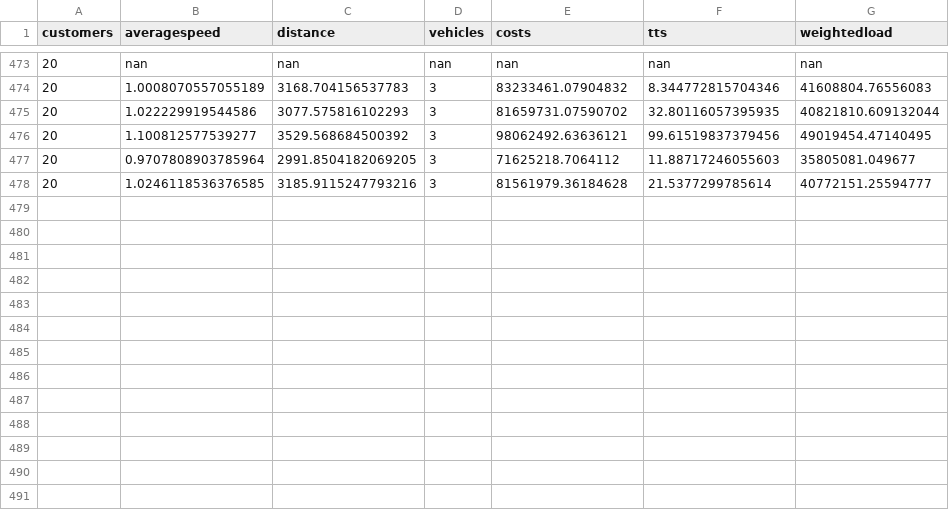
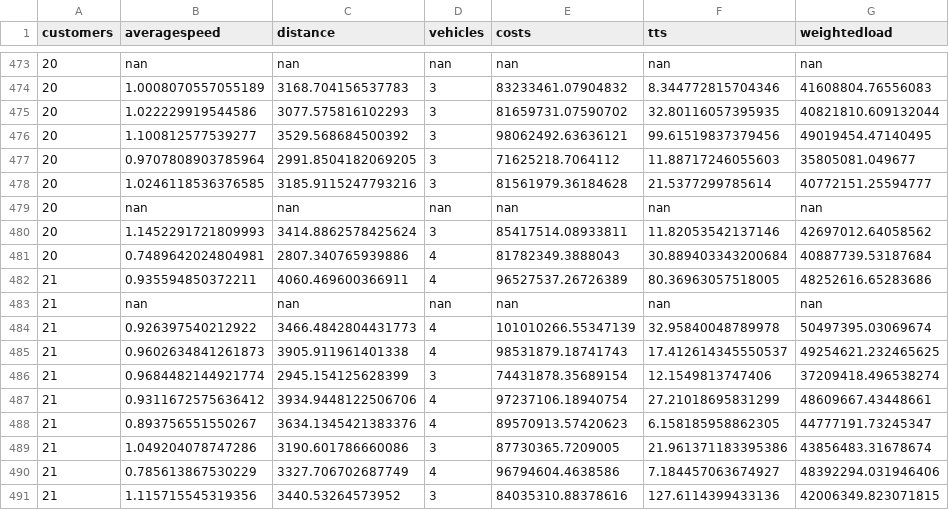
Before and after one commit to danielsich/BSC, a CSV file: output/outprpsize.csv, drawn as a sheet; only a part is shown, gaps mark what is left out; the diff names each change by its address in the sheet, - before the commit and + after, or states it on an @@ line.

Commit message:
write2csv prp

```diff
--- a/output/outprpsize.csv
+++ b/output/outprpsize.csv
+row 479: 20 | nan | nan | nan | nan | nan | nan
+row 480: 20 | 1.1452291721809993 | 3414.8862578425624 | 3 | 85417514.08933811 | 11.82053542137146 | 42697012.64058562
+row 481: 20 | 0.7489642024804981 | 2807.340765939886 | 4 | 81782349.3888043 | 30.889403343200684 | 40887739.53187684
+row 482: 21 | 0.935594850372211 | 4060.469600366911 | 4 | 96527537.26726389 | 80.36963057518005 | 48252616.65283686
+row 483: 21 | nan | nan | nan | nan | nan | nan
+row 484: 21 | 0.926397540212922 | 3466.4842804431773 | 4 | 101010266.55347139 | 32.95840048789978 | 50497395.03069674
+row 485: 21 | 0.9602634841261873 | 3905.911961401338 | 4 | 98531879.18741743 | 17.412614345550537 | 49254621.232465625
+row 486: 21 | 0.9684482144921774 | 2945.154125628399 | 3 | 74431878.35689154 | 12.1549813747406 | 37209418.496538274
+row 487: 21 | 0.9311672575636412 | 3934.9448122506706 | 4 | 97237106.18940754 | 27.21018695831299 | 48609667.43448661
+row 488: 21 | 0.893756551550267 | 3634.1345421383376 | 4 | 89570913.57420623 | 6.158185958862305 | 44777191.73245347
+row 489: 21 | 1.049204078747286 | 3190.601786660086 | 3 | 87730365.7209005 | 21.961371183395386 | 43856483.31678674
+row 490: 21 | 0.785613867530229 | 3327.706702687749 | 4 | 96794604.4638586 | 7.184457063674927 | 48392294.031946406
+row 491: 21 | 1.115715545319356 | 3440.53264573952 | 3 | 84035310.88378616 | 127.6114399433136 | 42006349.823071815
```
